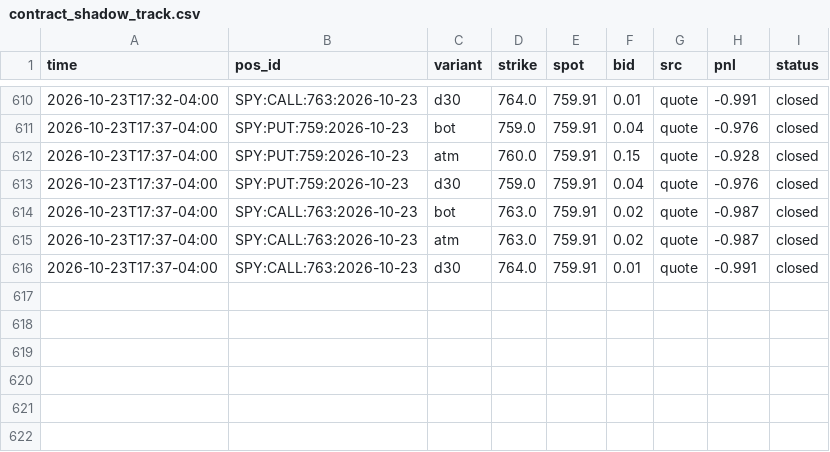
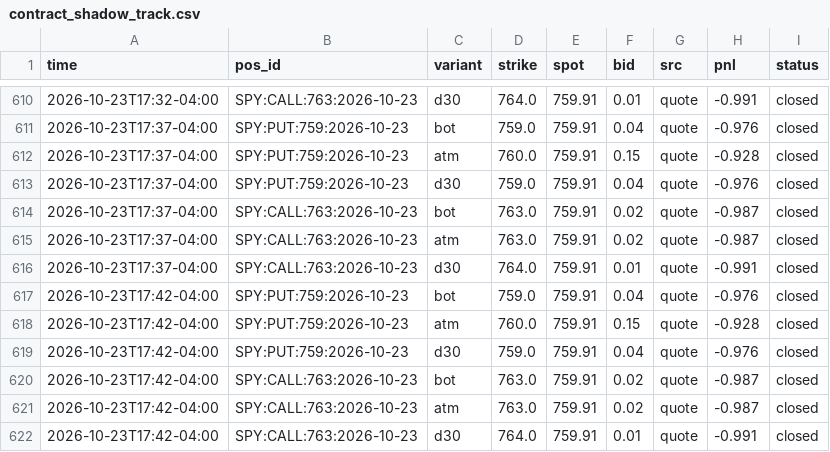
Before and after one commit to anwaralnayri1411-source/spx-bot, a CSV file: contract_shadow_track.csv, drawn as a sheet; only a part is shown, gaps mark what is left out; the diff names each change by its address in the sheet, - before the commit and + after, or states it on an @@ line.

Commit message:
contract shadow log

```diff
--- a/contract_shadow_track.csv
+++ b/contract_shadow_track.csv
+row 617: 2026-10-23T17:42-04:00 | SPY:PUT:759:2026-10-23 | bot | 759.0 | 759.91 | 0.04 | quote | -0.976 | closed
+row 618: 2026-10-23T17:42-04:00 | SPY:PUT:759:2026-10-23 | atm | 760.0 | 759.91 | 0.15 | quote | -0.928 | closed
+row 619: 2026-10-23T17:42-04:00 | SPY:PUT:759:2026-10-23 | d30 | 759.0 | 759.91 | 0.04 | quote | -0.976 | closed
+row 620: 2026-10-23T17:42-04:00 | SPY:CALL:763:2026-10-23 | bot | 763.0 | 759.91 | 0.02 | quote | -0.987 | closed
+row 621: 2026-10-23T17:42-04:00 | SPY:CALL:763:2026-10-23 | atm | 763.0 | 759.91 | 0.02 | quote | -0.987 | closed
+row 622: 2026-10-23T17:42-04:00 | SPY:CALL:763:2026-10-23 | d30 | 764.0 | 759.91 | 0.01 | quote | -0.991 | closed
```
Also changed, not shown: 2 other files.
